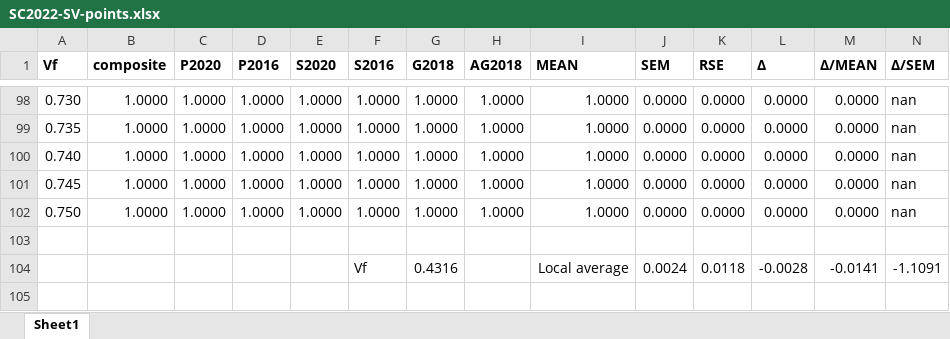
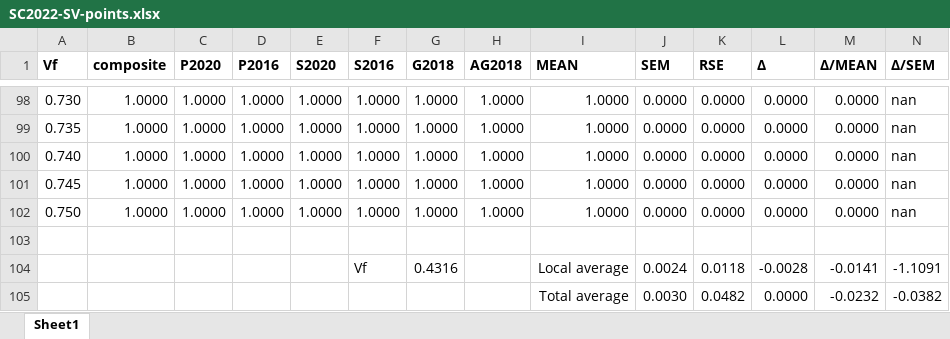
Before and after one commit to dra2020/method_eval, an Excel workbook: analysis/SC/SC2022-SV-points.xlsx, sheet Sheet1, drawn as a sheet; only a part is shown, gaps mark what is left out; values as stored, in another font and other column widths than the file's, no borders; the diff names each change by its address in the sheet, - before the commit and + after, or states it on an @@ line.

```diff
--- a/analysis/SC/SC2022-SV-points.xlsx (sheet Sheet1)
+++ b/analysis/SC/SC2022-SV-points.xlsx (sheet Sheet1)
+row 105:  |  |  |  |  |  |  |  | Total average | 0.0030 | 0.0482 | 0.0000 | -0.0232 | -0.0382
```
Also changed, not shown: analysis/IL/IL2022-SV-points.xlsx, analysis/NC/NC2022-SV-points.xlsx, 2 other files.
